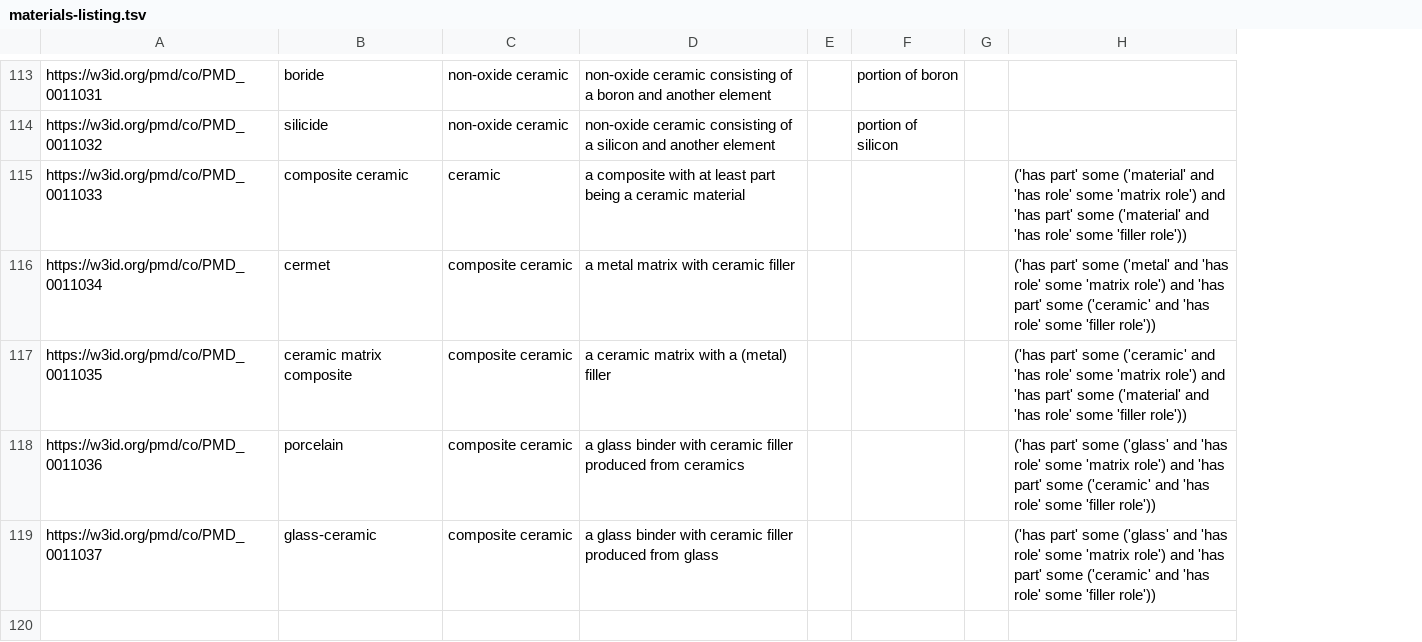
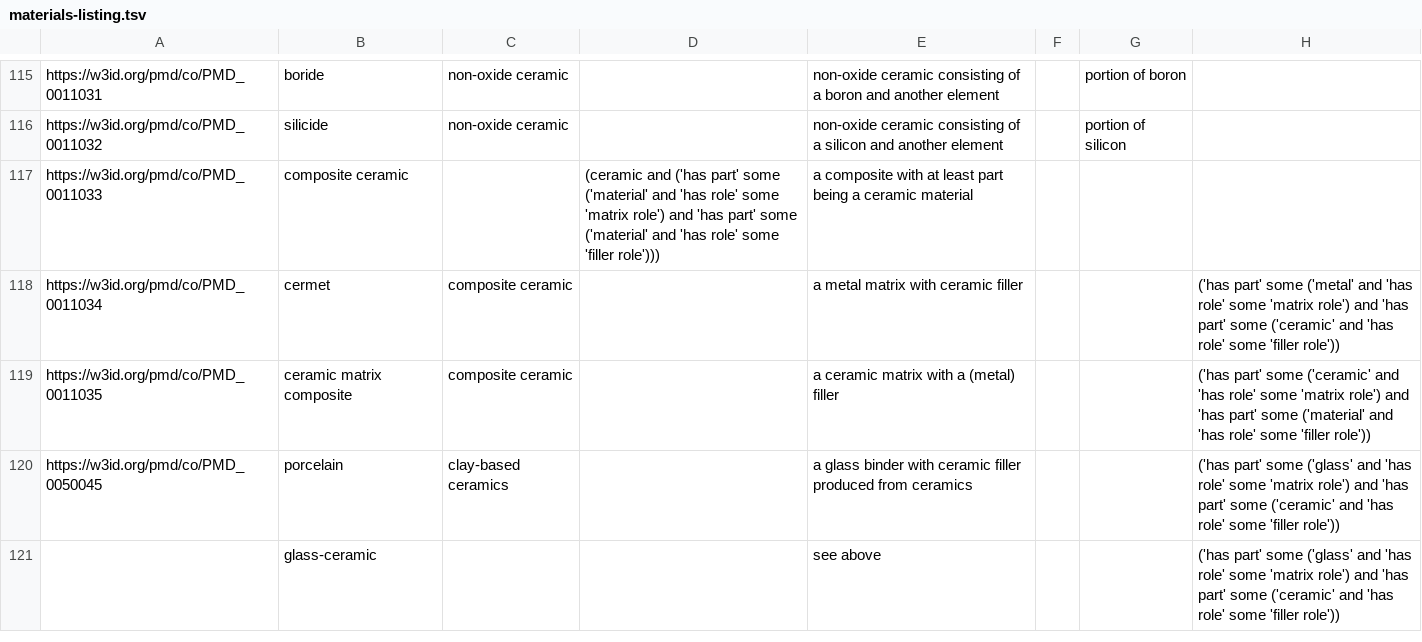
Before and after one commit to materialdigital/core-ontology, a TSV file: src/templates/materials-listing.tsv, drawn as a sheet; only a part is shown, gaps mark what is left out; removed rows and columns are numbered as before the commit, all else as after; the diff covers the shown part only; the diff names each change by its address in the sheet, - before the commit and + after, or states it on an @@ line.

Commit message:
materials

```diff
--- a/src/templates/materials-listing.tsv
+++ b/src/templates/materials-listing.tsv
+column D, row 117: (ceramic and ('has part' some ('material' and 'has role' some 'matrix role') and 'has part' some ('material' and 'has role' some 'filler role')))
-column G, empty
-C117: ceramic
+C117: (empty)
-H117: ('has part' some ('material' and 'has role' some 'matrix role') and 'has part' some ('material' and 'has role' some 'filler role'))
+H117: (empty)
-A120: https://w3id.org/pmd/co/PMD_0011036
+A120: https://w3id.org/pmd/co/PMD_0050045
-C120: composite ceramic
+C120: clay-based ceramics
-row 119: https://w3id.org/pmd/co/PMD_0011037 | glass-ceramic | composite ceramic | a glass binder with ceramic filler produced from glass |  |  |  | ('has part' some ('glass' and 'has role' some 'matrix role') and 'has part' some ('ceramic' and 'has role' some 'filler role'))
-row 121: (empty)
+row 121:  | glass-ceramic |  |  | see above |  |  | ('has part' some ('glass' and 'has role' some 'matrix role') and 'has part' some ('ceramic' and 'has role' some 'filler role'))
```
Also changed, not shown: 6 added rows, 3 removed rows and 19 edited cells elsewhere in this file, 2 other files.
